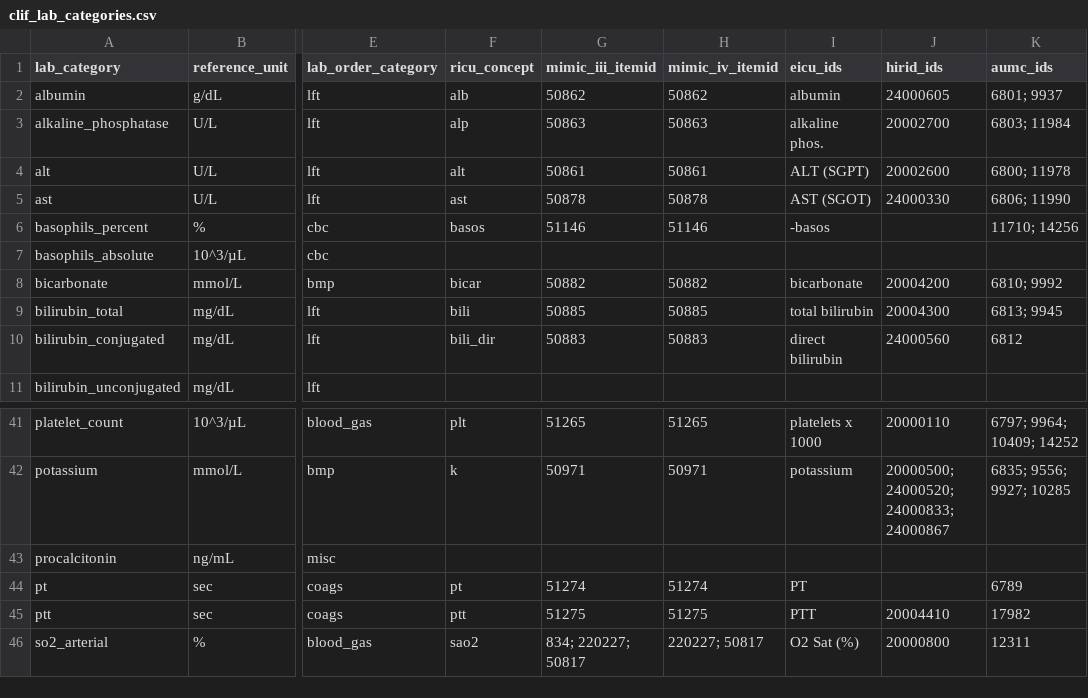
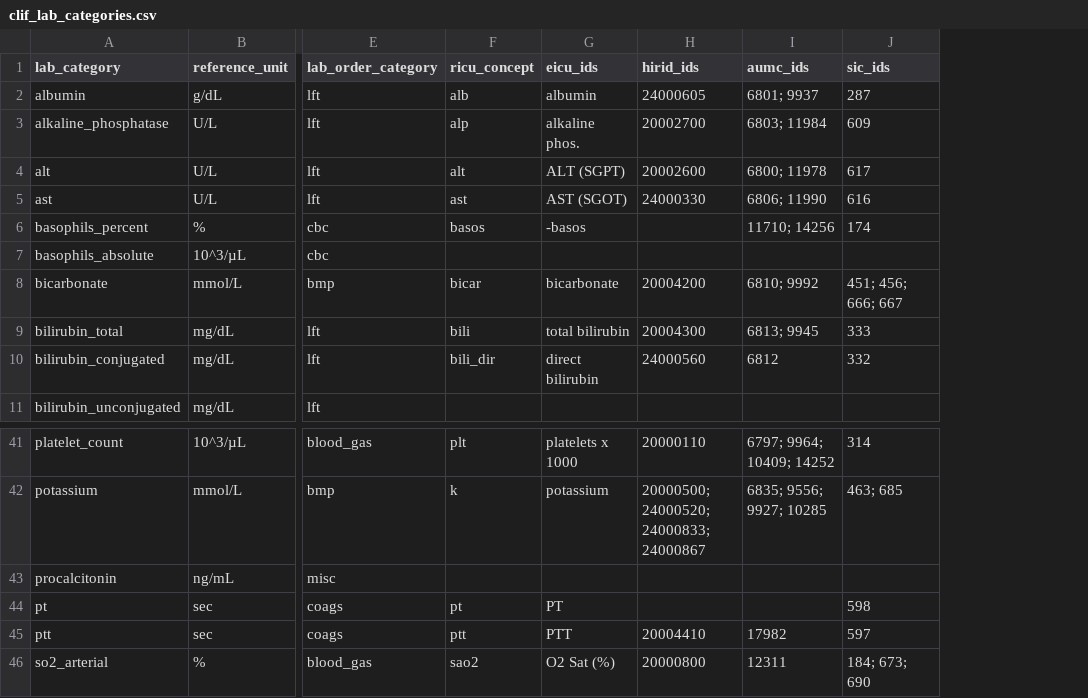
Before and after one commit to Common-Longitudinal-ICU-data-Format/OpenCLIF, a CSV file: mappings/labs/clif_lab_categories.csv, drawn as a sheet; only a part is shown, gaps mark what is left out; removed rows and columns are numbered as before the commit, all else as after; the diff names each change by its address in the sheet, - before the commit and + after, or states it on an @@ line.

```diff
--- a/mappings/labs/clif_lab_categories.csv
+++ b/mappings/labs/clif_lab_categories.csv
-column G (mimic_iii_itemid), rows 2-10: 50862 | 50863 | 50861 | 50878 | 51146 |  | 50882 | 50885 | 50883; rows 41-46: 51265 | 50971 |  | 51274 | 51275 | 834; 220227; 50817
-column H (mimic_iv_itemid), rows 2-10: 50862 | 50863 | 50861 | 50878 | 51146 |  | 50882 | 50885 | 50883; rows 41-46: 51265 | 50971 |  | 51274 | 51275 | 220227; 50817
+column J (sic_ids), rows 2-10: 287 | 609 | 617 | 616 | 174 |  | 451; 456; 666; 667 | 333 | 332; rows 41-46: 314 | 463; 685 |  | 598 | 597 | 184; 673; 690
-I44 (aumc_ids): 6789
+I44 (aumc_ids): (empty)
```
Also changed, not shown: mappings/medications/clif_medication_categories.csv, mappings/respiratory_support/clif_respiratory_support_device_categories.csv, 2 other files.
